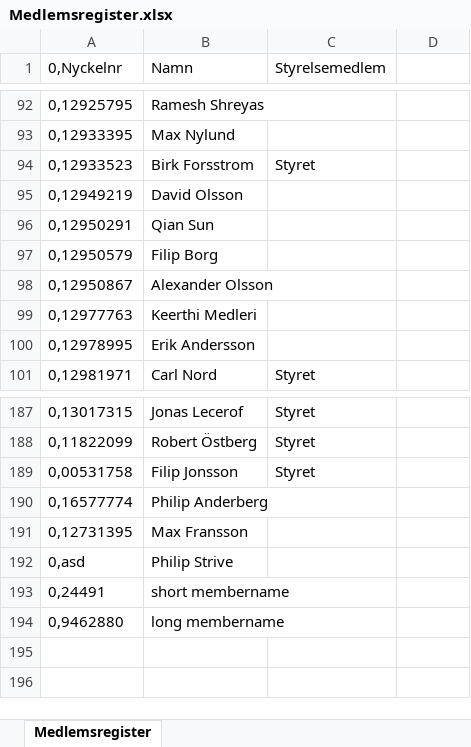
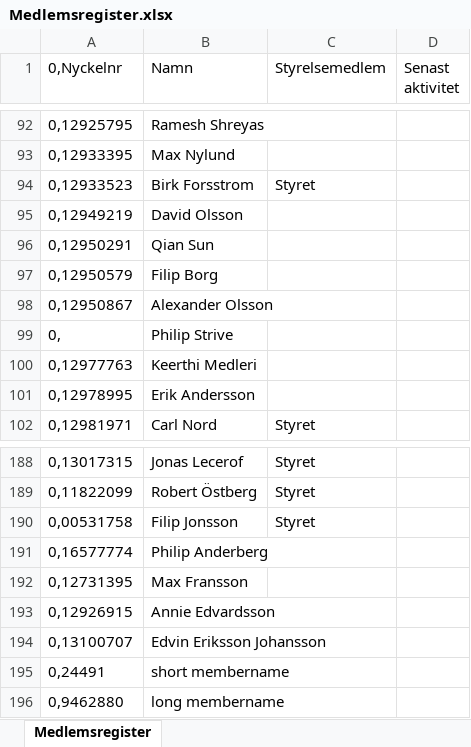
Before and after one commit to itansvarigxp/loggbok, an Excel workbook: Digital loggbok/Loggbok2.0/reg/Medlemsregister.xlsx, sheet Medlemsregister, drawn as a sheet; only a part is shown, gaps mark what is left out; values as stored, in another font and other column widths than the file's, no borders; removed rows and columns are numbered as before the commit, all else as after; the diff names each change by its address in the sheet, - before the commit and + after, or states it on an @@ line.

```diff
--- a/Digital loggbok/Loggbok2.0/reg/Medlemsregister.xlsx (sheet Medlemsregister)
+++ b/Digital loggbok/Loggbok2.0/reg/Medlemsregister.xlsx (sheet Medlemsregister)
-D1: (empty)
+D1: Senast aktivitet
+row 99: 0, | Philip Strive
-row 192: 0,asd | Philip Strive
+row 193: 0,12926915 | Annie Edvardsson
+row 194: 0,13100707 | Edvin Eriksson Johansson
```
Also changed, not shown: Digital loggbok/Loggbok2.0/log/Loggbok_online.xlsx, 15 other files.
